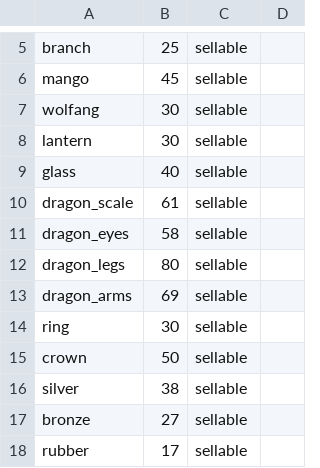
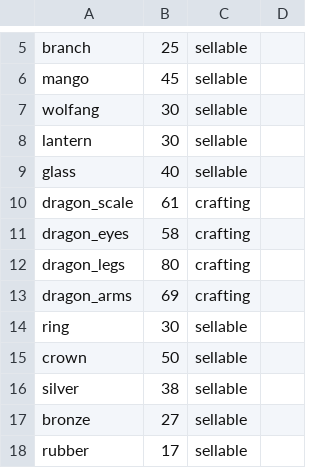
Before and after one commit to tyogautomo/game-blessing-adventure, a CSV file: items.csv, drawn as a sheet; only a part is shown, gaps mark what is left out.

Commit message:
edit item.csv

```diff
--- a/items.csv
+++ b/items.csv
@@ -9,6 +9,6 @@ lantern,30,sellable
 glass,40,sellable
-dragon_scale,61,sellable
-dragon_eyes,58,sellable
-dragon_legs,80,sellable
-dragon_arms,69,sellable
+dragon_scale,61,crafting
+dragon_eyes,58,crafting
+dragon_legs,80,crafting
+dragon_arms,69,crafting
 ring,30,sellable
```
Also changed, not shown: 5 other files.
